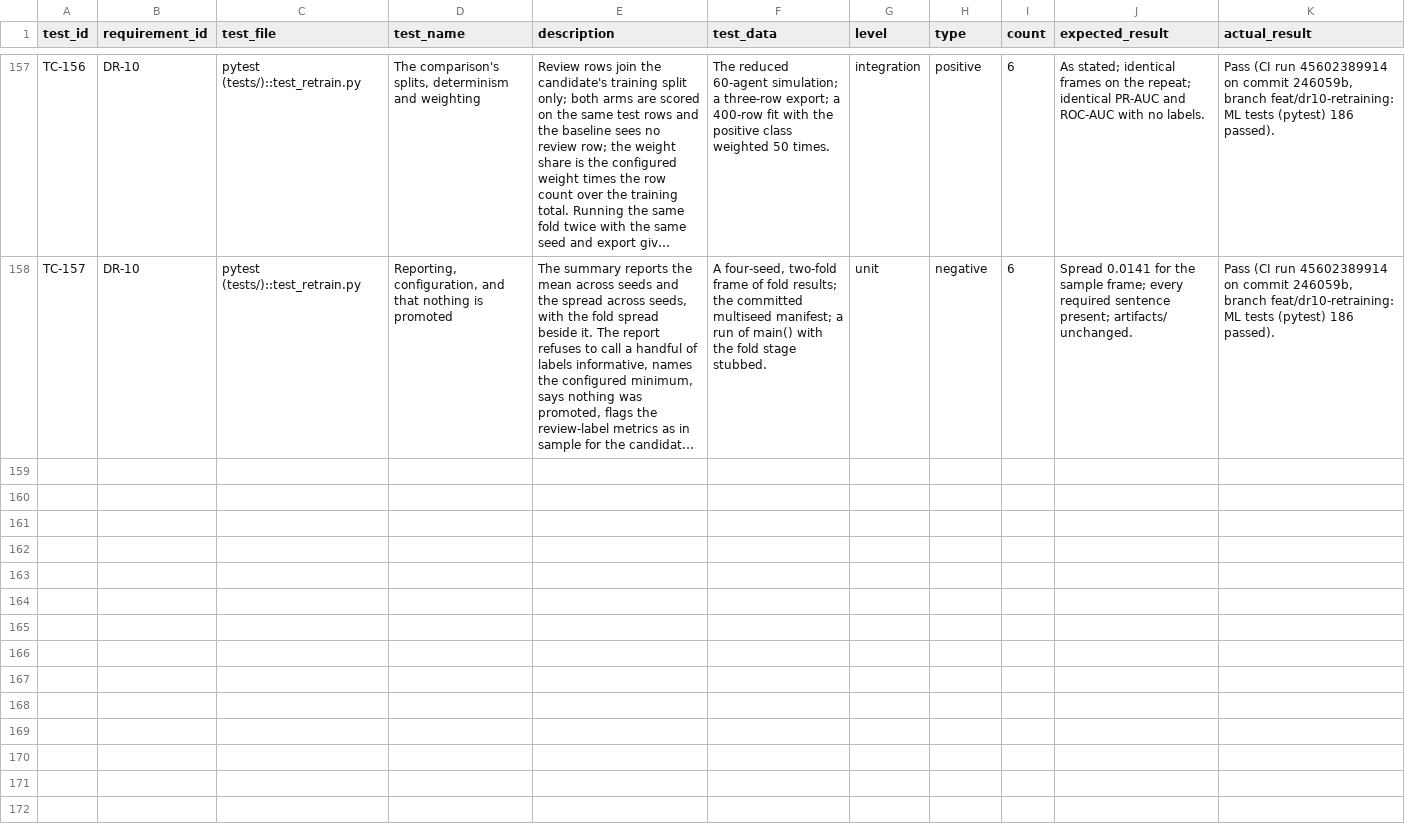
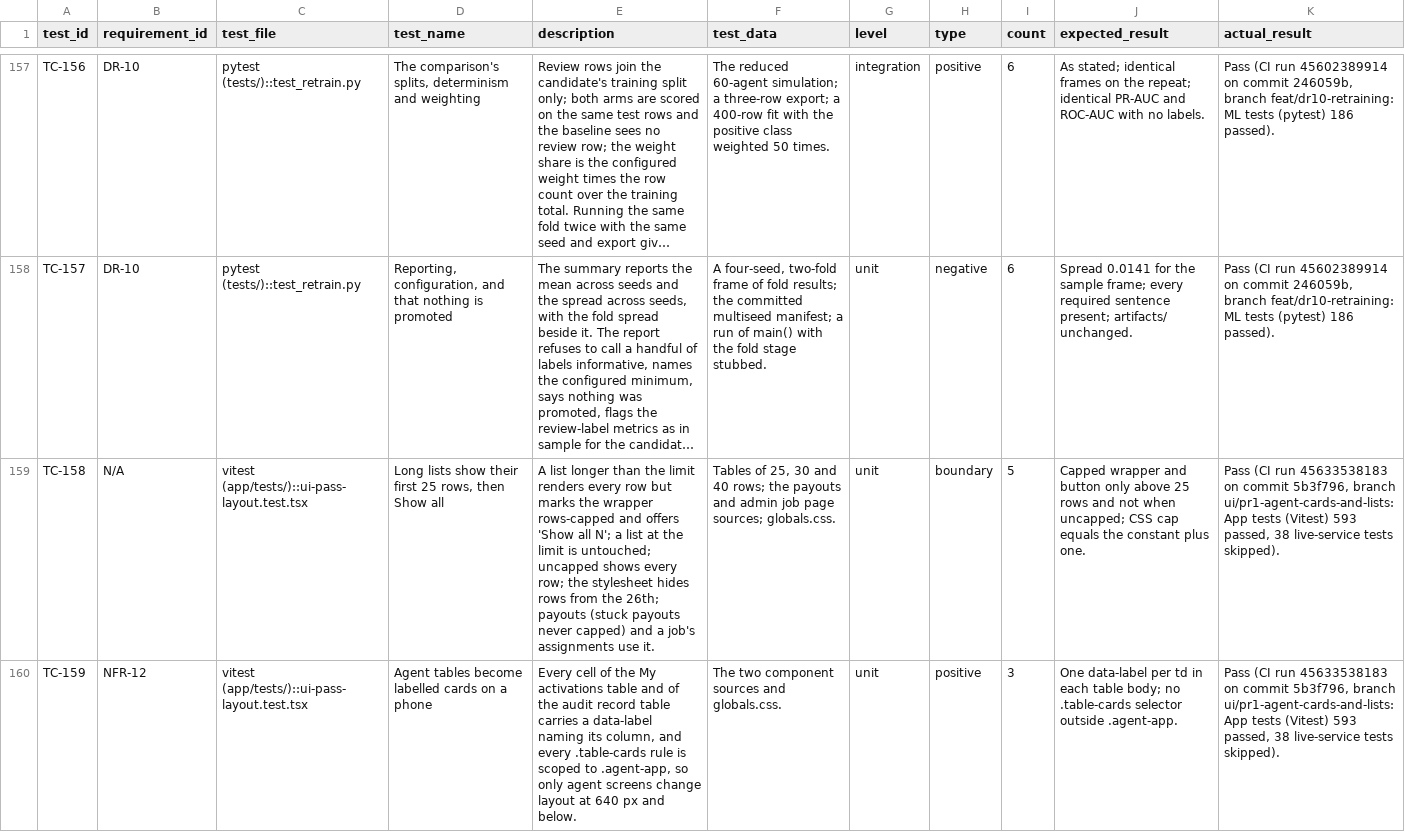
Before and after one commit to Brown-Wangeci/commission-app, a CSV file: docs/chapter5/test_cases.csv, drawn as a sheet; only a part is shown, gaps mark what is left out; long unchanged cells end in …; the diff covers the shown part only; the diff names each change by its address in the sheet, - before the commit and + after, or states it on an @@ line.

```diff
--- a/docs/chapter5/test_cases.csv
+++ b/docs/chapter5/test_cases.csv
+row 159: TC-158 | N/A | vitest (app/tests/)::ui-pass-layout.test.tsx | Long lists show their first 25 rows, then Show all | A list longer than the limit renders every row but marks the wrapper rows-capped and offers 'Show all N'; a list at the limit is untouched; uncapped shows every row; the stylesheet hides rows from the 26th; payouts (stuck payouts never capped) and a job's assignments use it. | Tables of 25, 30 and 40 rows; the payouts and admin job page sources; globals.css. | unit | boundary | 5 | Capped wrapper and button only above 25 rows and not when uncapped; CSS cap equals the constant plus one. | Pass (CI run 45633538183 on commit 5b3f796, branch ui/pr1-agent-cards-and-lists: App tests (Vitest) 593 passed, 38 live-service tests skipped).
+row 160: TC-159 | NFR-12 | vitest (app/tests/)::ui-pass-layout.test.tsx | Agent tables become labelled cards on a phone | Every cell of the My activations table and of the audit record table carries a data-label naming its column, and every .table-cards rule is scoped to .agent-app, so only agent screens change layout at 640 px and below. | The two component sources and globals.css. | unit | positive | 3 | One data-label per td in each table body; no .table-cards selector outside .agent-app. | Pass (CI run 45633538183 on commit 5b3f796, branch ui/pr1-agent-cards-and-lists: App tests (Vitest) 593 passed, 38 live-service tests skipped).
```
Also changed, not shown: 2 added rows elsewhere in this file, 11 other files.
